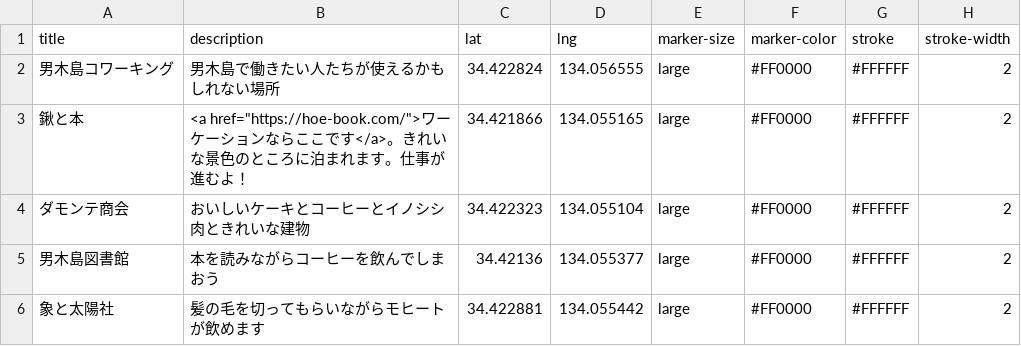
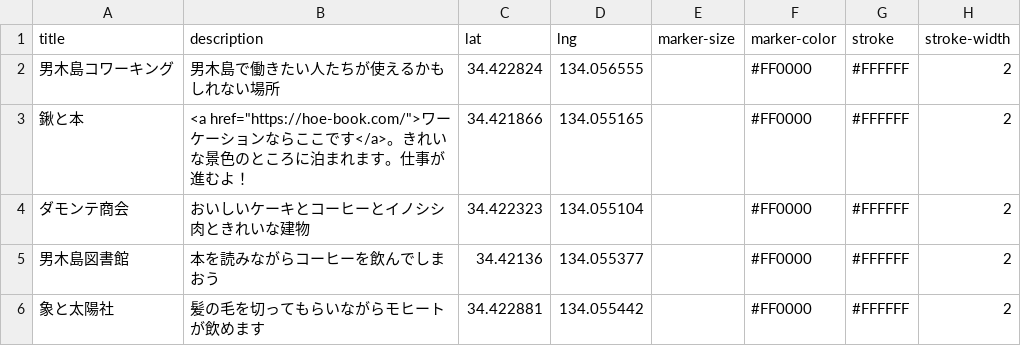
Before and after one commit to ShinichiNishikawa/ogijimap, a CSV file: data.csv, drawn as a sheet.

Commit message:
Large を空白に

```diff
--- a/data.csv
+++ b/data.csv
@@ -1,6 +1,6 @@
 title,description,lat,lng,marker-size,marker-color,stroke,stroke-width
-男木島コワーキング,男木島で働きたい人たちが使えるかもしれない場所 ,34.422824,134.056555,large,#FF0000,#FFFFFF,2
-鍬と本,<a href="https://hoe-book.com/">ワーケーションならここです</a>。きれいな景色のところに泊まれます。仕事が進むよ！,34.421866,134.055165,large,#FF0000,#FFFFFF,2
-ダモンテ商会,おいしいケーキとコーヒーとイノシシ肉ときれいな建物,34.422323,134.055104,large,#FF0000,#FFFFFF,2
-男木島図書館,本を読みながらコーヒーを飲んでしまおう,34.42136,134.055377,large,#FF0000,#FFFFFF,2
-象と太陽社,髪の毛を切ってもらいながらモヒートが飲めます,34.422881,134.055442,large,#FF0000,#FFFFFF,2
+男木島コワーキング,男木島で働きたい人たちが使えるかもしれない場所 ,34.422824,134.056555,,#FF0000,#FFFFFF,2
+鍬と本,<a href="https://hoe-book.com/">ワーケーションならここです</a>。きれいな景色のところに泊まれます。仕事が進むよ！,34.421866,134.055165,,#FF0000,#FFFFFF,2
+ダモンテ商会,おいしいケーキとコーヒーとイノシシ肉ときれいな建物,34.422323,134.055104,,#FF0000,#FFFFFF,2
+男木島図書館,本を読みながらコーヒーを飲んでしまおう,34.42136,134.055377,,#FF0000,#FFFFFF,2
+象と太陽社,髪の毛を切ってもらいながらモヒートが飲めます,34.422881,134.055442,,#FF0000,#FFFFFF,2
```
